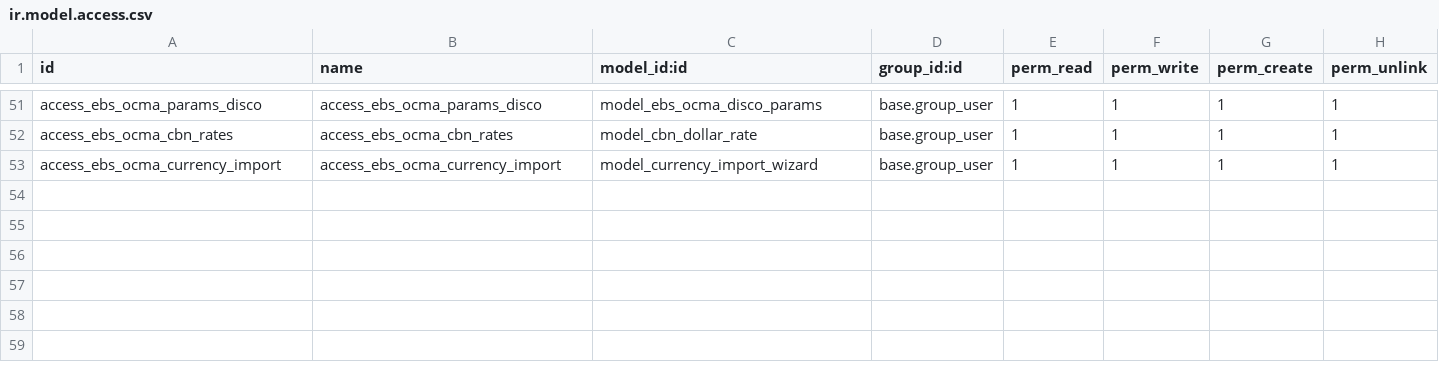
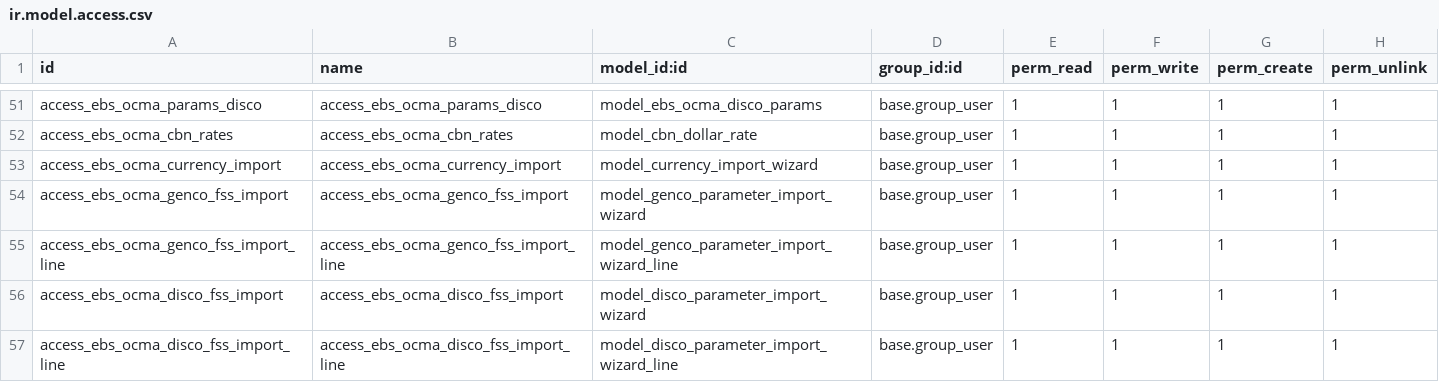
Before and after one commit to dunmi9791/ebs_ocma16, a CSV file: security/ir.model.access.csv, drawn as a sheet; only a part is shown, gaps mark what is left out.

```diff
--- a/security/ir.model.access.csv
+++ b/security/ir.model.access.csv
@@ -53 +53,5 @@ access_ebs_ocma_cbn_rates,access_ebs_ocma_cbn_rates,model_cbn_dollar_rate,base.g
 access_ebs_ocma_currency_import,access_ebs_ocma_currency_import,model_currency_import_wizard,base.group_user,1,1,1,1
+access_ebs_ocma_genco_fss_import,access_ebs_ocma_genco_fss_import,model_genco_parameter_import_wizard,base.group_user,1,1,1,1
+access_ebs_ocma_genco_fss_import_line,access_ebs_ocma_genco_fss_import_line,model_genco_parameter_import_wizard_line,base.group_user,1,1,1,1
+access_ebs_ocma_disco_fss_import,access_ebs_ocma_disco_fss_import,model_disco_parameter_import_wizard,base.group_user,1,1,1,1
+access_ebs_ocma_disco_fss_import_line,access_ebs_ocma_disco_fss_import_line,model_disco_parameter_import_wizard_line,base.group_user,1,1,1,1
```
Also changed, not shown: 10 other files.
